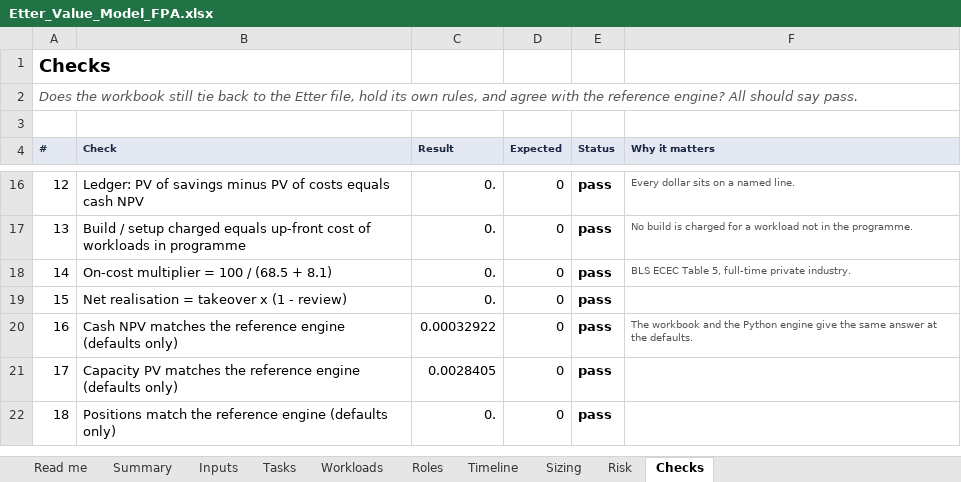
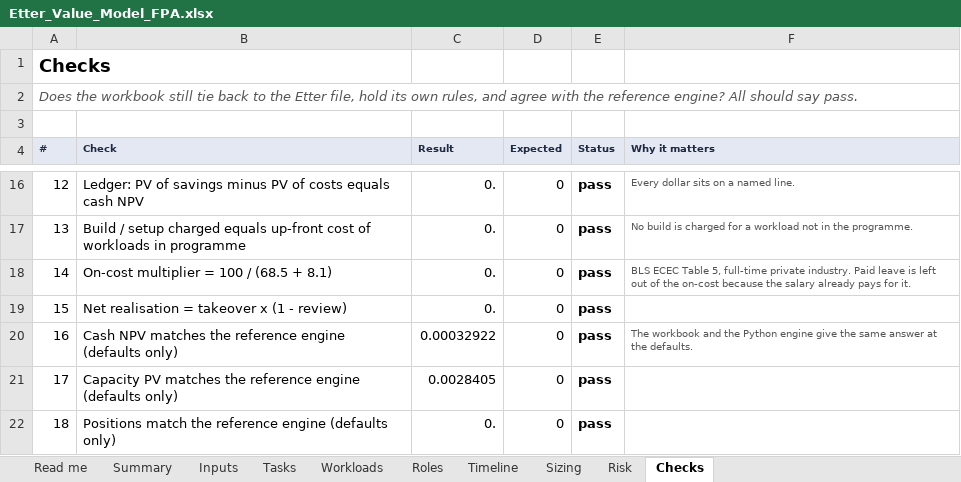
Before and after one commit to lavanyabansal2005-create/draup-final, an Excel workbook: docs/Etter_Value_Model_FPA.xlsx, sheet Checks, drawn as a sheet; only a part is shown, gaps mark what is left out; values as stored, in another font and other column widths than the file's, no borders; the diff names each change by its address in the sheet, - before the commit and + after, or states it on an @@ line.

```diff
--- a/docs/Etter_Value_Model_FPA.xlsx (sheet Checks)
+++ b/docs/Etter_Value_Model_FPA.xlsx (sheet Checks)
-F18 (Why it matters): …private industry.
+F18 (Why it matters): …private industry. Paid leave is left out of the on-cost because the salary already pays for it.
```
Also changed, not shown: sheet Tasks, sheet Risk, sheet Inputs, sheet Roles, sheet Read me, formulas that keep their value.
